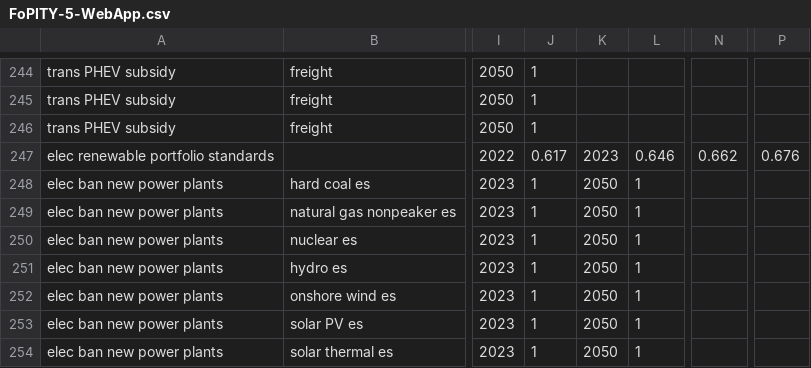
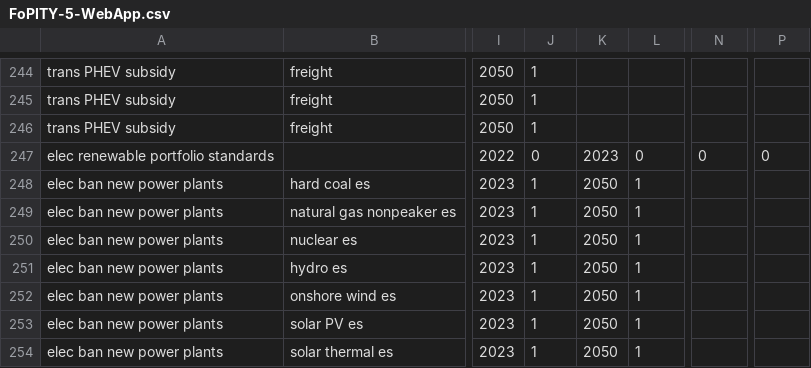
Before and after one commit to EnergyInnovation/eps-virginia, a CSV file: InputData/plcy-schd/FoPITY/FoPITY-5-WebApp.csv, drawn as a sheet; only a part is shown, gaps mark what is left out; the diff names each change by its address in the sheet, - before the commit and + after, or states it on an @@ line.

```diff
--- a/InputData/plcy-schd/FoPITY/FoPITY-5-WebApp.csv
+++ b/InputData/plcy-schd/FoPITY/FoPITY-5-WebApp.csv
-J247: 0.617
+J247: 0
-L247: 0.646
+L247: 0
-N247: 0.662
+N247: 0
-P247: 0.676
+P247: 0
```
Also changed, not shown: InputData/plcy-schd/FoPITY/FoPITY-5.csv, 1 other file.
